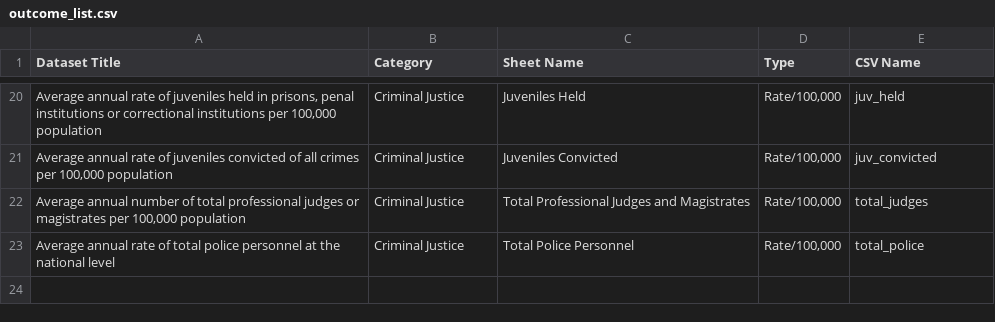
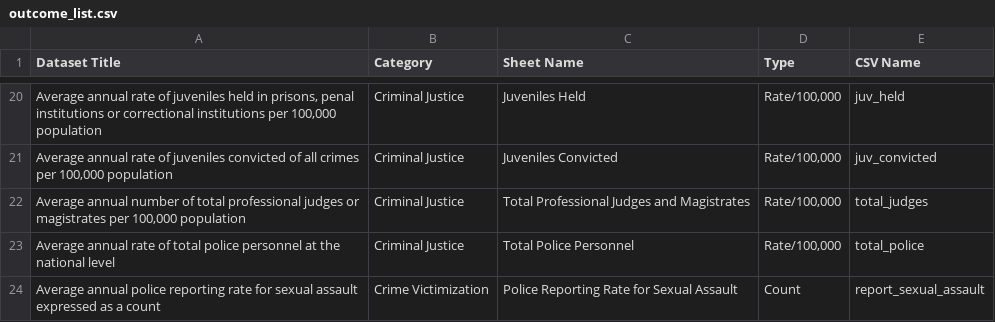
Before and after one commit to alisq/drug-policy, a CSV file: public/data/outcome_list.csv, drawn as a sheet; only a part is shown, gaps mark what is left out.

Commit message:
added script for count datasets

```diff
--- a/public/data/outcome_list.csv
+++ b/public/data/outcome_list.csv
@@ -23 +23,2 @@ Dataset Title,Category,Sheet Name,Type,CSV Name
 Average annual rate of total police personnel at the national level ,Criminal Justice,Total Police Personnel ,"Rate/100,000",total_police
+Average annual police reporting rate for sexual assault expressed as a count,Crime Victimization,Police Reporting Rate for Sexual Assault,Count,report_sexual_assault
```
Also changed, not shown: 4 other files.
